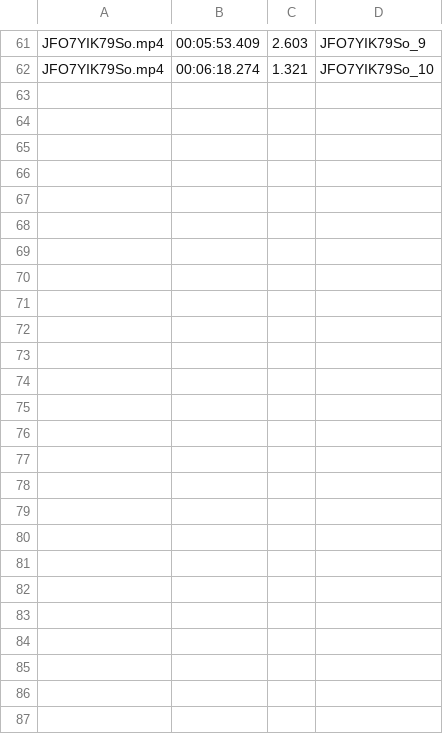
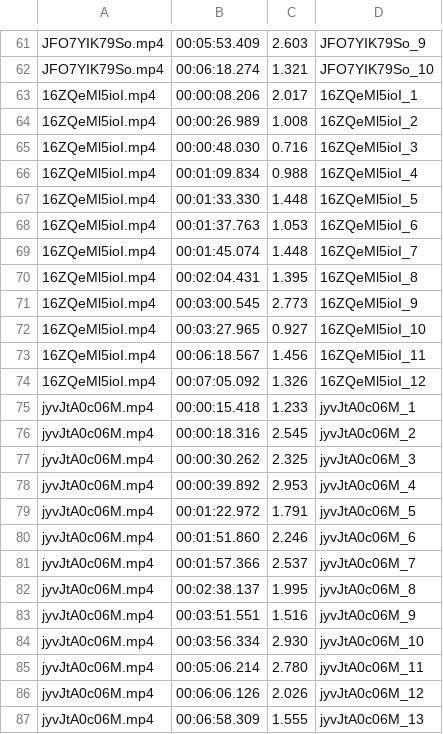
Before and after one commit to jpdrecourt/interstellarite, a CSV file: laughs.csv, drawn as a sheet; only a part is shown, gaps mark what is left out; the diff names each change by its address in the sheet, - before the commit and + after, or states it on an @@ line.

```diff
--- a/laughs.csv
+++ b/laughs.csv
+row 63: 16ZQeMl5ioI.mp4 | 00:00:08.206 | 2.017 | 16ZQeMl5ioI_1
+row 64: 16ZQeMl5ioI.mp4 | 00:00:26.989 | 1.008 | 16ZQeMl5ioI_2
+row 65: 16ZQeMl5ioI.mp4 | 00:00:48.030 | 0.716 | 16ZQeMl5ioI_3
+row 66: 16ZQeMl5ioI.mp4 | 00:01:09.834 | 0.988 | 16ZQeMl5ioI_4
+row 67: 16ZQeMl5ioI.mp4 | 00:01:33.330 | 1.448 | 16ZQeMl5ioI_5
+row 68: 16ZQeMl5ioI.mp4 | 00:01:37.763 | 1.053 | 16ZQeMl5ioI_6
+row 69: 16ZQeMl5ioI.mp4 | 00:01:45.074 | 1.448 | 16ZQeMl5ioI_7
+row 70: 16ZQeMl5ioI.mp4 | 00:02:04.431 | 1.395 | 16ZQeMl5ioI_8
+row 71: 16ZQeMl5ioI.mp4 | 00:03:00.545 | 2.773 | 16ZQeMl5ioI_9
+row 72: 16ZQeMl5ioI.mp4 | 00:03:27.965 | 0.927 | 16ZQeMl5ioI_10
+row 73: 16ZQeMl5ioI.mp4 | 00:06:18.567 | 1.456 | 16ZQeMl5ioI_11
+row 74: 16ZQeMl5ioI.mp4 | 00:07:05.092 | 1.326 | 16ZQeMl5ioI_12
+row 75: jyvJtA0c06M.mp4 | 00:00:15.418 | 1.233 | jyvJtA0c06M_1
+row 76: jyvJtA0c06M.mp4 | 00:00:18.316 | 2.545 | jyvJtA0c06M_2
+row 77: jyvJtA0c06M.mp4 | 00:00:30.262 | 2.325 | jyvJtA0c06M_3
+row 78: jyvJtA0c06M.mp4 | 00:00:39.892 | 2.953 | jyvJtA0c06M_4
+row 79: jyvJtA0c06M.mp4 | 00:01:22.972 | 1.791 | jyvJtA0c06M_5
+row 80: jyvJtA0c06M.mp4 | 00:01:51.860 | 2.246 | jyvJtA0c06M_6
+row 81: jyvJtA0c06M.mp4 | 00:01:57.366 | 2.537 | jyvJtA0c06M_7
+row 82: jyvJtA0c06M.mp4 | 00:02:38.137 | 1.995 | jyvJtA0c06M_8
+row 83: jyvJtA0c06M.mp4 | 00:03:51.551 | 1.516 | jyvJtA0c06M_9
+row 84: jyvJtA0c06M.mp4 | 00:03:56.334 | 2.930 | jyvJtA0c06M_10
+row 85: jyvJtA0c06M.mp4 | 00:05:06.214 | 2.780 | jyvJtA0c06M_11
+row 86: jyvJtA0c06M.mp4 | 00:06:06.126 | 2.026 | jyvJtA0c06M_12
+row 87: jyvJtA0c06M.mp4 | 00:06:58.309 | 1.555 | jyvJtA0c06M_13
```
Also changed, not shown: 3 other files.
